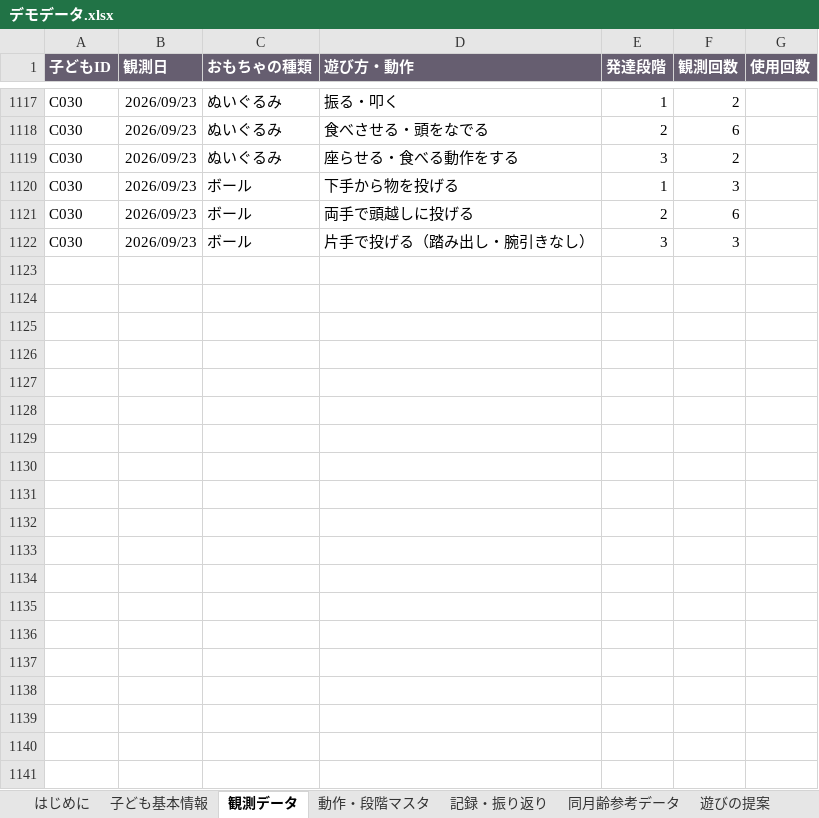
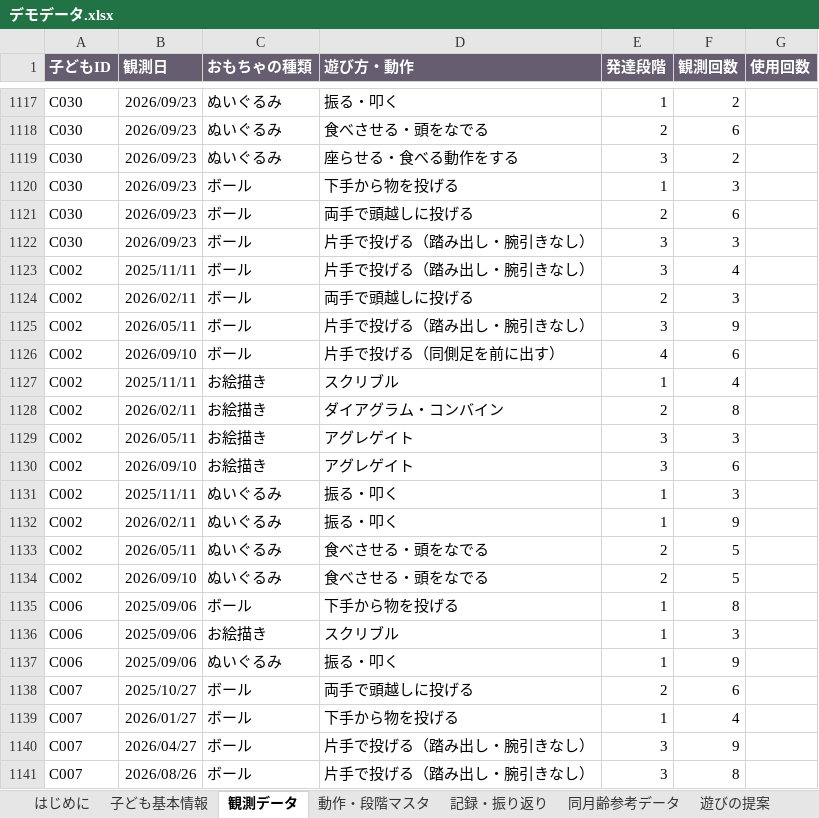
Before and after one commit to sakosan46/-, an Excel workbook: streamlit_beginner/3d散布図/デモデータ.xlsx, sheet 観測データ, drawn as a sheet; only a part is shown, gaps mark what is left out; values as stored, in another font and other column widths than the file's, no borders; the diff covers the shown part only; the diff names each change by its address in the sheet, - before the commit and + after, or states it on an @@ line.

Commit message:
Add files via upload

```diff
--- a/streamlit_beginner/3d散布図/デモデータ.xlsx (sheet 観測データ)
+++ b/streamlit_beginner/3d散布図/デモデータ.xlsx (sheet 観測データ)
+row 1123: C002 | 2025/11/11 | ボール | 片手で投げる（踏み出し・腕引きなし） | 3 | 4
+row 1124: C002 | 2026/02/11 | ボール | 両手で頭越しに投げる | 2 | 3
+row 1125: C002 | 2026/05/11 | ボール | 片手で投げる（踏み出し・腕引きなし） | 3 | 9
+row 1126: C002 | 2026/09/10 | ボール | 片手で投げる（同側足を前に出す） | 4 | 6
+row 1127: C002 | 2025/11/11 | お絵描き | スクリブル | 1 | 4
+row 1128: C002 | 2026/02/11 | お絵描き | ダイアグラム・コンバイン | 2 | 8
+row 1129: C002 | 2026/05/11 | お絵描き | アグレゲイト | 3 | 3
+row 1130: C002 | 2026/09/10 | お絵描き | アグレゲイト | 3 | 6
+row 1131: C002 | 2025/11/11 | ぬいぐるみ | 振る・叩く | 1 | 3
+row 1132: C002 | 2026/02/11 | ぬいぐるみ | 振る・叩く | 1 | 9
+row 1133: C002 | 2026/05/11 | ぬいぐるみ | 食べさせる・頭をなでる | 2 | 5
+row 1134: C002 | 2026/09/10 | ぬいぐるみ | 食べさせる・頭をなでる | 2 | 5
+row 1135: C006 | 2025/09/06 | ボール | 下手から物を投げる | 1 | 8
+row 1136: C006 | 2025/09/06 | お絵描き | スクリブル | 1 | 3
+row 1137: C006 | 2025/09/06 | ぬいぐるみ | 振る・叩く | 1 | 9
+row 1138: C007 | 2025/10/27 | ボール | 両手で頭越しに投げる | 2 | 6
+row 1139: C007 | 2026/01/27 | ボール | 下手から物を投げる | 1 | 4
+row 1140: C007 | 2026/04/27 | ボール | 片手で投げる（踏み出し・腕引きなし） | 3 | 9
+row 1141: C007 | 2026/08/26 | ボール | 片手で投げる（踏み出し・腕引きなし） | 3 | 8
```
Also changed, not shown: 32 added rows elsewhere in this sheet, sheet 時系列・散布図の条件, sheet 比較児抽出条件, other sheet tabs.
